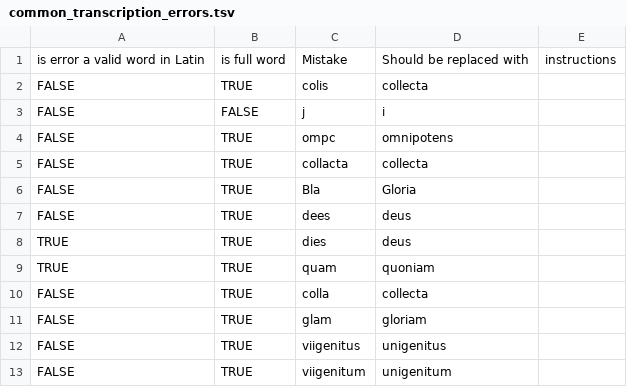
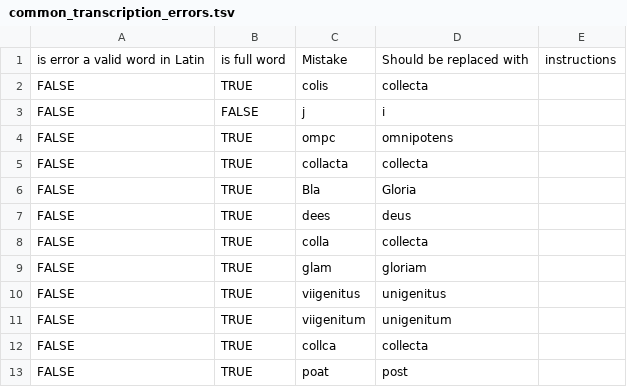
Before and after one commit to TutajITeraz/ritus_plus, a TSV file: ritus-server/data/common_transcription_errors.tsv, drawn as a sheet; only a part is shown; the shorter side is filled out with more unchanged rows; removed rows and columns are numbered as before the commit, all else as after; the diff covers the shown part only; the diff names each change by its address in the sheet, - before the commit and + after, or states it on an @@ line.

```diff
--- a/ritus-server/data/common_transcription_errors.tsv
+++ b/ritus-server/data/common_transcription_errors.tsv
-row 8: TRUE | TRUE | dies | deus
-row 9: TRUE | TRUE | quam | quoniam
```
Also changed, not shown: 29 added rows elsewhere in this file, 18 other files.
